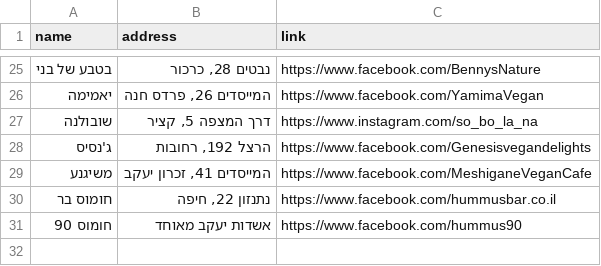
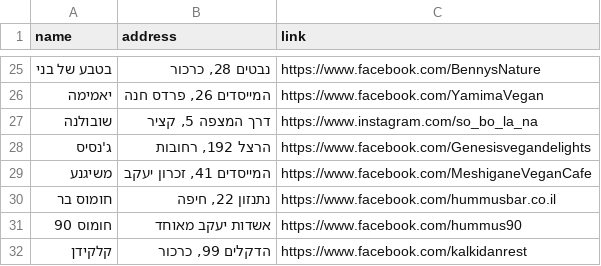
Before and after one commit to gilkremer123/vegan, a CSV file: places.csv, drawn as a sheet; only a part is shown, gaps mark what is left out.

```diff
--- a/places.csv
+++ b/places.csv
@@ -31 +31,2 @@ name,address,link
 "חומוס 90","אשדות יעקב מאוחד","https://www.facebook.com/hummus90"
+"קלקידן","הדקלים 99, כרכור","https://www.facebook.com/kalkidanrest"
```
